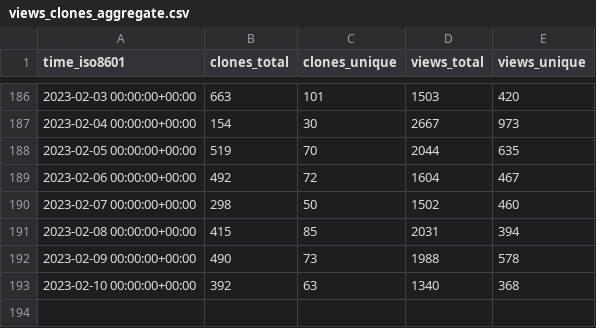
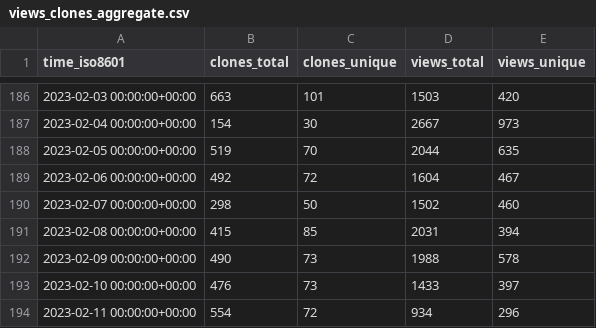
Before and after one commit to twitsforbrains/immich, a CSV file: immich-app/immich/ghrs-data/views_clones_aggregate.csv, drawn as a sheet; only a part is shown, gaps mark what is left out.

```diff
--- a/immich-app/immich/ghrs-data/views_clones_aggregate.csv
+++ b/immich-app/immich/ghrs-data/views_clones_aggregate.csv
@@ -192,2 +192,3 @@ time_iso8601,clones_total,clones_unique,views_total,views_unique
 2023-02-09 00:00:00+00:00,490,73,1988,578
-2023-02-10 00:00:00+00:00,392,63,1340,368
+2023-02-10 00:00:00+00:00,476,73,1433,397
+2023-02-11 00:00:00+00:00,554,72,934,296
```
Also changed, not shown: 1 other file.
